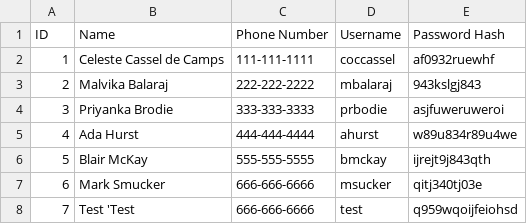
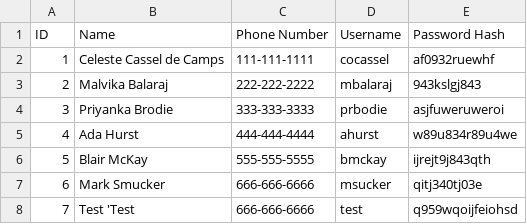
Before and after one commit to cocassel/milk-buddy, a CSV file: receivers.csv, drawn as a sheet.

Commit message:
adding authentication functinality for receiver login

```diff
--- a/receivers.csv
+++ b/receivers.csv
@@ -1,3 +1,3 @@
 ID,Name,Phone Number,Username,Password Hash
-1,Celeste Cassel de Camps,111-111-1111,coccassel,af0932ruewhf
+1,Celeste Cassel de Camps,111-111-1111,cocassel,af0932ruewhf
 2,Malvika Balaraj,222-222-2222,mbalaraj,943kslgj843
```
Also changed, not shown: 2 other files.
